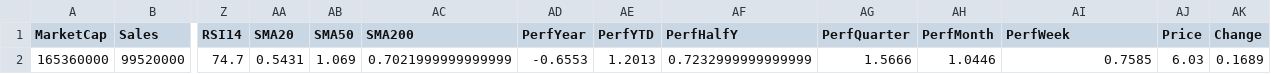
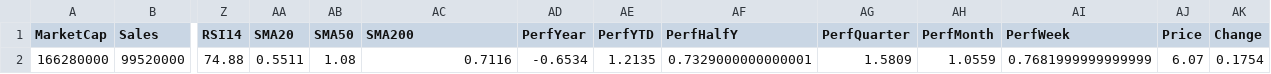
Before and after one commit to mihailnica10/findata, a CSV file: data/AGEN.csv, drawn as a sheet; only a part is shown, gaps mark what is left out; the diff names each change by its address in the sheet, - before the commit and + after, or states it on an @@ line.

Commit message:
Update financial data for AGEN (CSV for new quarter)

```diff
--- a/data/AGEN.csv
+++ b/data/AGEN.csv
-A2 (MarketCap): 165360000
+A2 (MarketCap): 166280000
-Z2 (RSI14): 74.7
+Z2 (RSI14): 74.88
-AA2 (SMA20): 0.5431
+AA2 (SMA20): 0.5511
-AB2 (SMA50): 1.069
+AB2 (SMA50): 1.08
-AC2 (SMA200): 0.7021999999999999
+AC2 (SMA200): 0.7116
-AD2 (PerfYear): -0.6553
+AD2 (PerfYear): -0.6534
-AE2 (PerfYTD): 1.2013
+AE2 (PerfYTD): 1.2135
-AF2 (PerfHalfY): 0.7232999999999999
+AF2 (PerfHalfY): 0.7329000000000001
-AG2 (PerfQuarter): 1.5666
+AG2 (PerfQuarter): 1.5809
-AH2 (PerfMonth): 1.0446
+AH2 (PerfMonth): 1.0559
-AI2 (PerfWeek): 0.7585
+AI2 (PerfWeek): 0.7681999999999999
-AJ2 (Price): 6.03
+AJ2 (Price): 6.07
-AK2 (Change): 0.1689
+AK2 (Change): 0.1754
```
